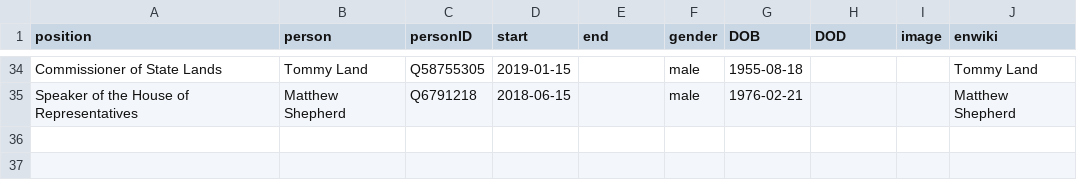
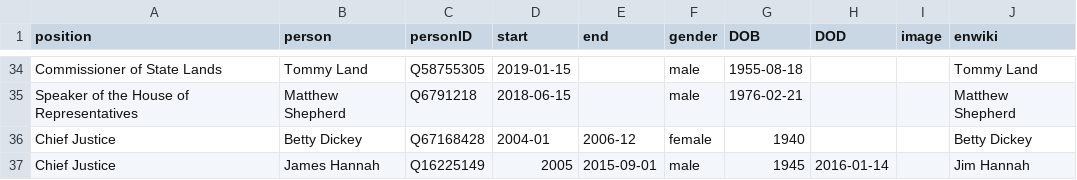
Before and after one commit to every-politician-scrapers/arkansas-cabinet, a CSV file: html/holders21.csv, drawn as a sheet; only a part is shown, gaps mark what is left out; the diff names each change by its address in the sheet, - before the commit and + after, or states it on an @@ line.

```diff
--- a/html/holders21.csv
+++ b/html/holders21.csv
+row 36: Chief Justice | Betty Dickey | Q67168428 | 2004-01 | 2006-12 | female | 1940 |  |  | Betty Dickey
+row 37: Chief Justice | James Hannah | Q16225149 | 2005 | 2015-09-01 | male | 1945 | 2016-01-14 |  | Jim Hannah
```
Also changed, not shown: html/family.csv, html/legislators.csv, 1 other file.
